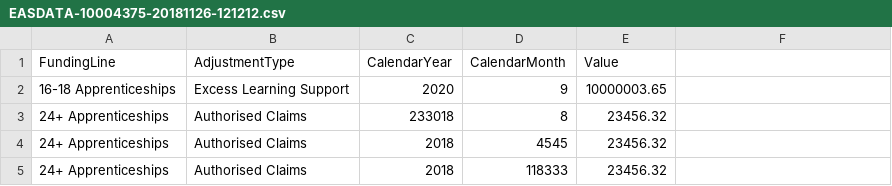
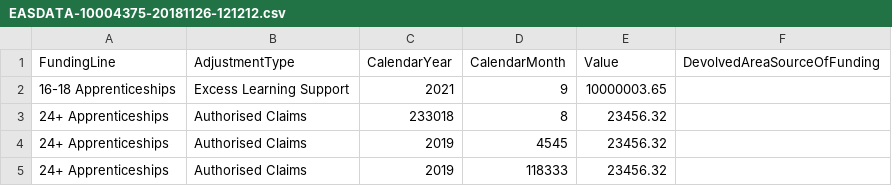
Before and after one commit to SkillsFundingAgency/DC-EAS-2021, a CSV file: src/ESFA.DC.EAS.Acceptance.Test/EASDATA-10004375-20181126-121212.csv, drawn as a sheet; the diff names each change by its address in the sheet, - before the commit and + after, or states it on an @@ line.

```diff
--- a/src/ESFA.DC.EAS.Acceptance.Test/EASDATA-10004375-20181126-121212.csv
+++ b/src/ESFA.DC.EAS.Acceptance.Test/EASDATA-10004375-20181126-121212.csv
-F1: (empty)
+F1: DevolvedAreaSourceOfFunding
-C2 (CalendarYear): 2020
+C2 (CalendarYear): 2021
-C4:C5 (CalendarYear): 2018
+C4:C5 (CalendarYear): 2019
```
Also changed, not shown: src/ESFA.DC.EAS.Acceptance.Test/EASDATA-10004376-20180826-000001.csv, src/ESFA.DC.EAS.Acceptance.Test/EASDATA-10004376-20180826-000002.csv, 16 other files.
